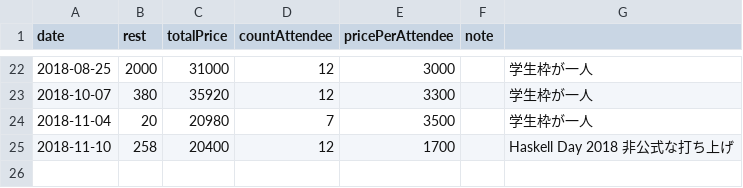
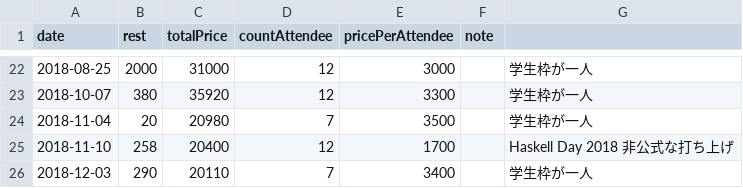
Before and after one commit to hasmoku/fund, a CSV file: record.csv, drawn as a sheet; only a part is shown, gaps mark what is left out; the diff names each change by its address in the sheet, - before the commit and + after, or states it on an @@ line.

Commit message:
Update 2018-12

```diff
--- a/record.csv
+++ b/record.csv
+row 26: 2018-12-03 | 290 | 20110 | 7 | 3400 |  | 学生枠が一人
```
